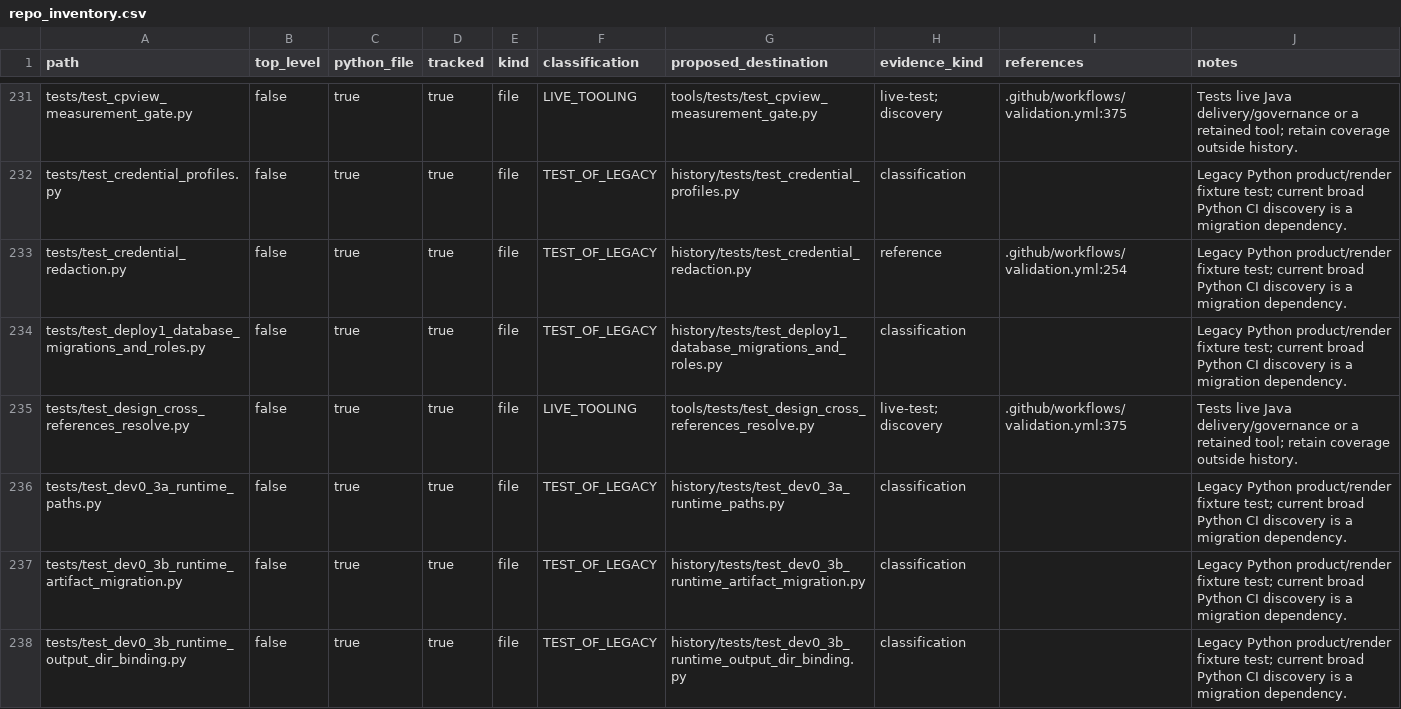
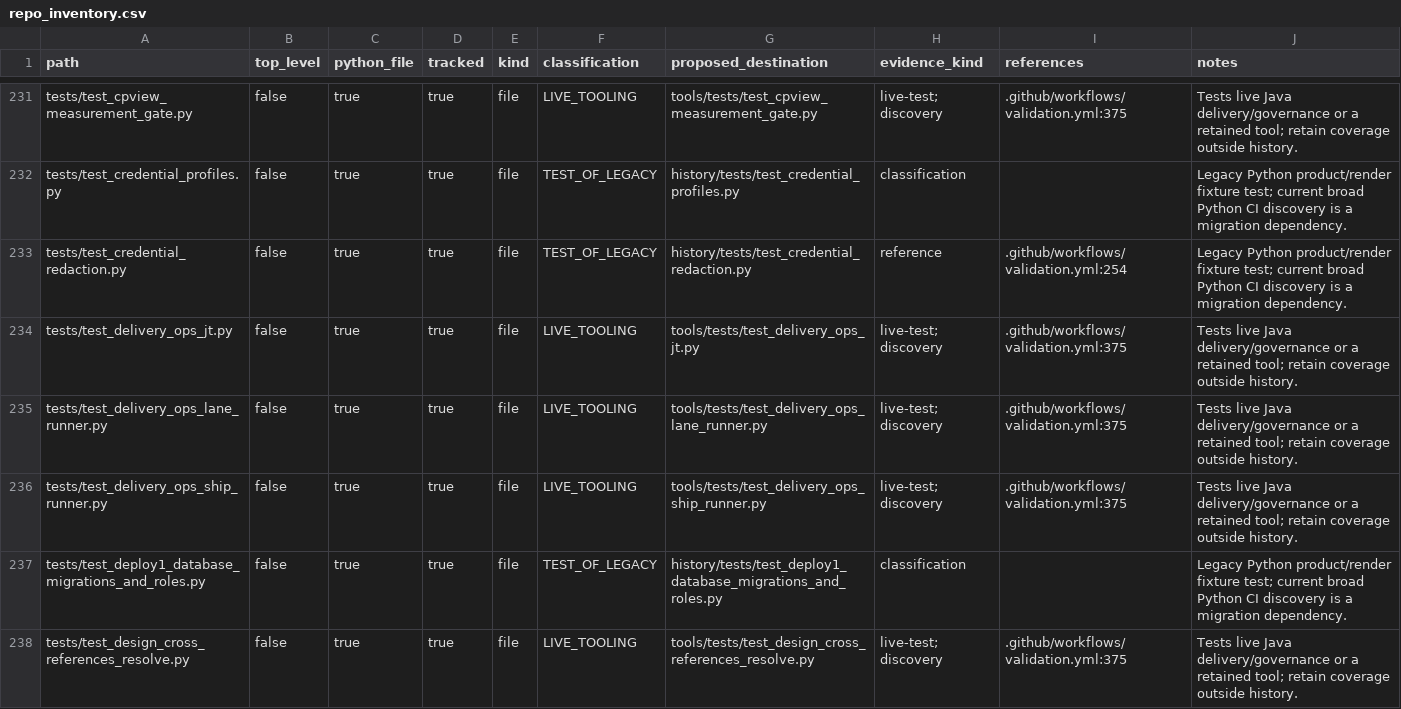
Before and after one commit to ozandurmus/neXus, a CSV file: docs/repo_inventory.csv, drawn as a sheet; only a part is shown, gaps mark what is left out; the shorter side is filled out with more unchanged rows; the diff names each change by its address in the sheet, - before the commit and + after, or states it on an @@ line.

```diff
--- a/docs/repo_inventory.csv
+++ b/docs/repo_inventory.csv
+row 234: tests/test_delivery_ops_jt.py | false | true | true | file | LIVE_TOOLING | tools/tests/test_delivery_ops_jt.py | live-test; discovery | .github/workflows/validation.yml:375 | Tests live Java delivery/governance or a retained tool; retain coverage outside history.
+row 235: tests/test_delivery_ops_lane_runner.py | false | true | true | file | LIVE_TOOLING | tools/tests/test_delivery_ops_lane_runner.py | live-test; discovery | .github/workflows/validation.yml:375 | Tests live Java delivery/governance or a retained tool; retain coverage outside history.
+row 236: tests/test_delivery_ops_ship_runner.py | false | true | true | file | LIVE_TOOLING | tools/tests/test_delivery_ops_ship_runner.py | live-test; discovery | .github/workflows/validation.yml:375 | Tests live Java delivery/governance or a retained tool; retain coverage outside history.
```
Also changed, not shown: 24 other files.
